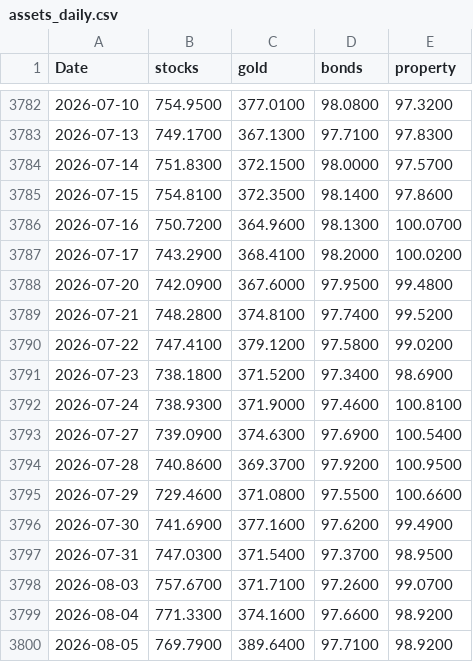
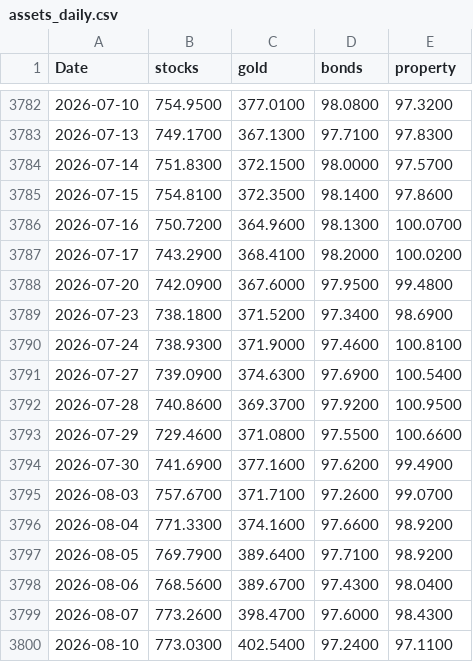
Before and after one commit to stephanlivera/btc-pl, a CSV file: assets_daily.csv, drawn as a sheet; only a part is shown, gaps mark what is left out; the shorter side is filled out with more unchanged rows.

```diff
--- a/assets_daily.csv
+++ b/assets_daily.csv
@@ -3788,4 +3788,2 @@ Date,stocks,gold,bonds,property
 2026-07-20,742.0900,367.6000,97.9500,99.4800
-2026-07-21,748.2800,374.8100,97.7400,99.5200
-2026-07-22,747.4100,379.1200,97.5800,99.0200
 2026-07-23,738.1800,371.5200,97.3400,98.6900
@@ -3796,3 +3794,2 @@ Date,stocks,gold,bonds,property
 2026-07-30,741.6900,377.1600,97.6200,99.4900
-2026-07-31,747.0300,371.5400,97.3700,98.9500
 2026-08-03,757.6700,371.7100,97.2600,99.0700
```
Also changed, not shown: btc_daily.csv.
